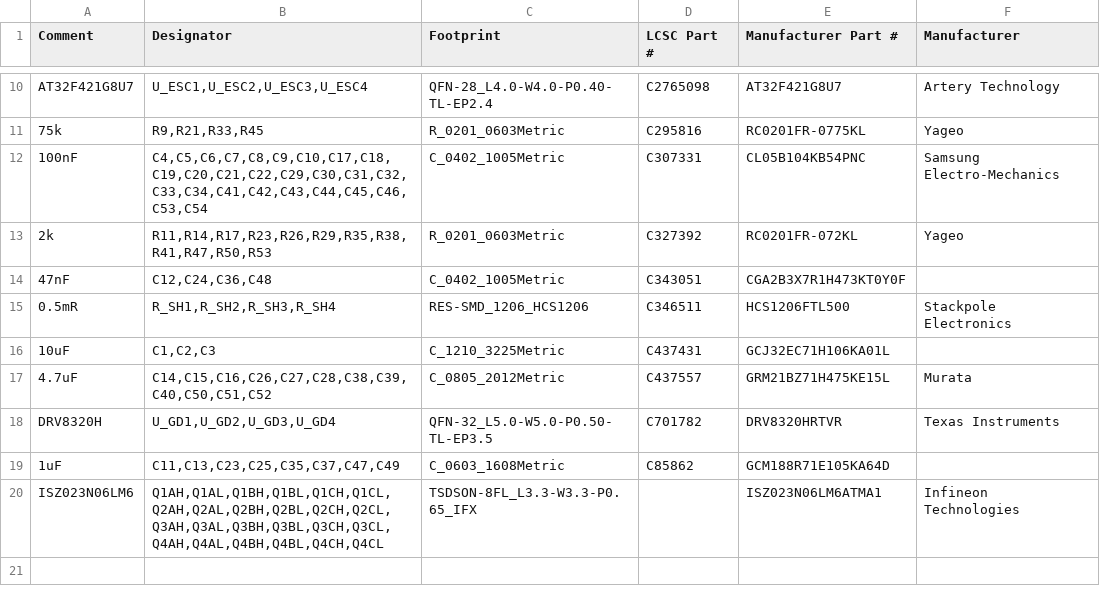
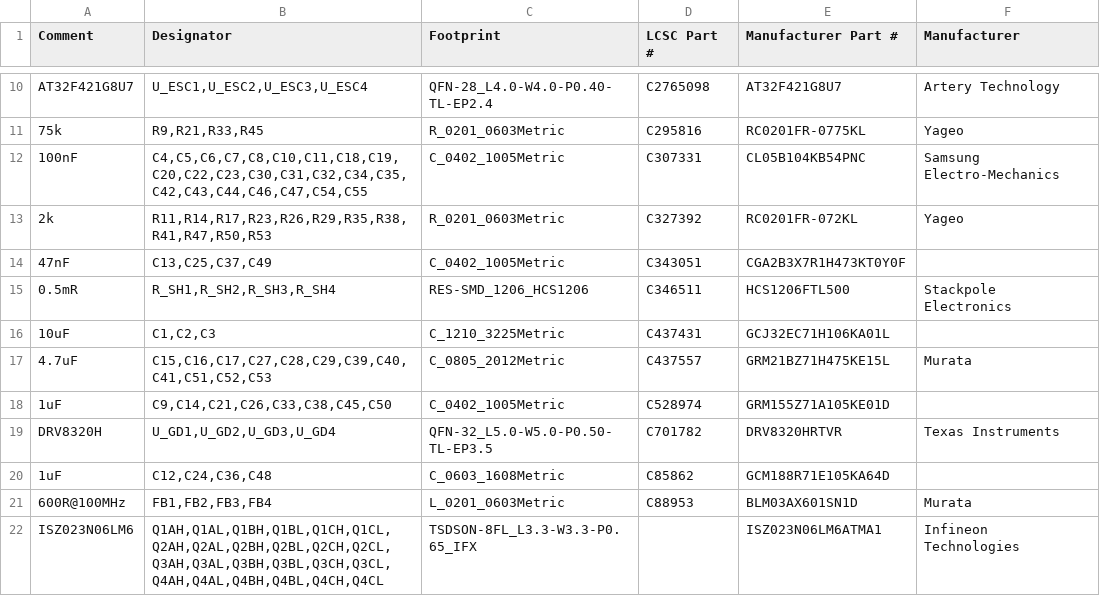
Before and after one commit to offgridevices/offgrid-hardware, a CSV file: ridge-3/esc/production/ridge3-esc-bom-jlcpcb.csv, drawn as a sheet; only a part is shown, gaps mark what is left out.

```diff
--- a/ridge-3/esc/production/ridge3-esc-bom-jlcpcb.csv
+++ b/ridge-3/esc/production/ridge3-esc-bom-jlcpcb.csv
@@ -11,10 +11,12 @@ AT32F421G8U7,"U_ESC1,U_ESC2,U_ESC3,U_ESC4",QFN-28_L4.0-W4.0-P0.40-TL-EP2.4,C2765
 75k,"R9,R21,R33,R45",R_0201_0603Metric,C295816,RC0201FR-0775KL,Yageo
-100nF,"C4,C5,C6,C7,C8,C9,C10,C17,C18,C19,C20,C21,C22,C29,C30,C31,C32,C33,C34,C41,C42,C43,C44,C45,C46,C53,C54",C_0402_1005Metric,C307331,CL05B104KB54PNC,Samsung Electro-Mechanics
+100nF,"C4,C5,C6,C7,C8,C10,C11,C18,C19,C20,C22,C23,C30,C31,C32,C34,C35,C42,C43,C44,C46,C47,C54,C55",C_0402_1005Metric,C307331,CL05B104KB54PNC,Samsung Electro-Mechanics
 2k,"R11,R14,R17,R23,R26,R29,R35,R38,R41,R47,R50,R53",R_0201_0603Metric,C327392,RC0201FR-072KL,Yageo
-47nF,"C12,C24,C36,C48",C_0402_1005Metric,C343051,CGA2B3X7R1H473KT0Y0F,
+47nF,"C13,C25,C37,C49",C_0402_1005Metric,C343051,CGA2B3X7R1H473KT0Y0F,
 0.5mR,"R_SH1,R_SH2,R_SH3,R_SH4",RES-SMD_1206_HCS1206,C346511,HCS1206FTL500,Stackpole Electronics
 10uF,"C1,C2,C3",C_1210_3225Metric,C437431,GCJ32EC71H106KA01L,
-4.7uF,"C14,C15,C16,C26,C27,C28,C38,C39,C40,C50,C51,C52",C_0805_2012Metric,C437557,GRM21BZ71H475KE15L,Murata
+4.7uF,"C15,C16,C17,C27,C28,C29,C39,C40,C41,C51,C52,C53",C_0805_2012Metric,C437557,GRM21BZ71H475KE15L,Murata
+1uF,"C9,C14,C21,C26,C33,C38,C45,C50",C_0402_1005Metric,C528974,GRM155Z71A105KE01D,
 DRV8320H,"U_GD1,U_GD2,U_GD3,U_GD4",QFN-32_L5.0-W5.0-P0.50-TL-EP3.5,C701782,DRV8320HRTVR,Texas Instruments
-1uF,"C11,C13,C23,C25,C35,C37,C47,C49",C_0603_1608Metric,C85862,GCM188R71E105KA64D,
+1uF,"C12,C24,C36,C48",C_0603_1608Metric,C85862,GCM188R71E105KA64D,
+600R@100MHz,"FB1,FB2,FB3,FB4",L_0201_0603Metric,C88953,BLM03AX601SN1D,Murata
 ISZ023N06LM6,"Q1AH,Q1AL,Q1BH,Q1BL,Q1CH,Q1CL,Q2AH,Q2AL,Q2BH,Q2BL,Q2CH,Q2CL,Q3AH,Q3AL,Q3BH,Q3BL,Q3CH,Q3CL,Q4AH,Q4AL,Q4BH,Q4BL,Q4CH,Q4CL",TSDSON-8FL_L3.3-W3.3-P0.65_IFX,,ISZ023N06LM6ATMA1,Infineon Technologies
```
Also changed, not shown: ridge-3/esc/production/ridge3-esc-bom-pcbway.csv, ridge-3/esc/production/ridge3-esc-cpl-jlcpcb.csv, 32 other files.
